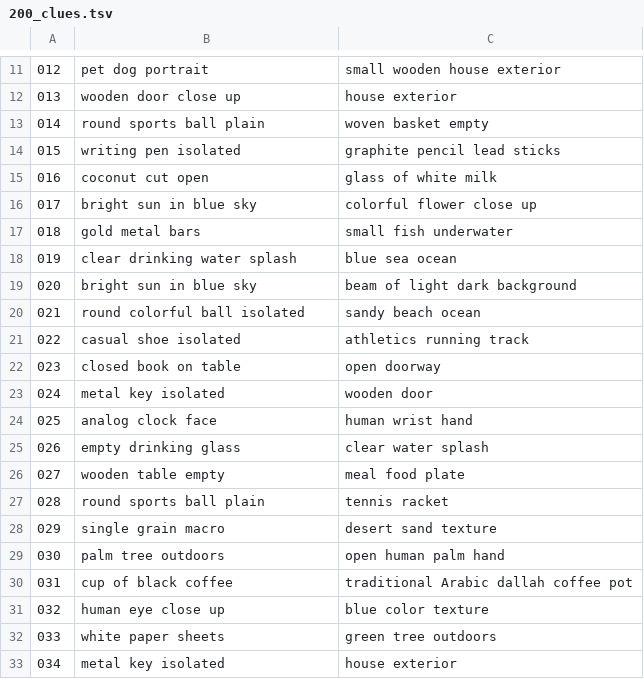
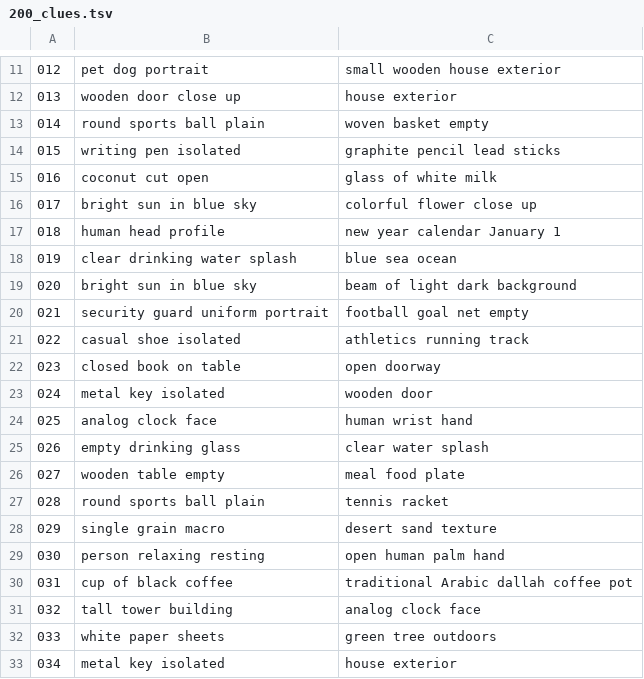
Before and after one commit to DEVWEAR/trivia-game, a TSV file: assets/two_pics/200_clues.tsv, drawn as a sheet; only a part is shown, gaps mark what is left out.

Commit message:
Align local assets with stronger 200-point riddles

```diff
--- a/assets/two_pics/200_clues.tsv
+++ b/assets/two_pics/200_clues.tsv
@@ -16,6 +16,6 @@
 017	bright sun in blue sky	colorful flower close up
-018	gold metal bars	small fish underwater
+018	human head profile	new year calendar January 1
 019	clear drinking water splash	blue sea ocean
 020	bright sun in blue sky	beam of light dark background
-021	round colorful ball isolated	sandy beach ocean
+021	security guard uniform portrait	football goal net empty
 022	casual shoe isolated	athletics running track
@@ -28,5 +28,5 @@
 029	single grain macro	desert sand texture
-030	palm tree outdoors	open human palm hand
+030	person relaxing resting	open human palm hand
 031	cup of black coffee	traditional Arabic dallah coffee pot
-032	human eye close up	blue color texture
+032	tall tower building	analog clock face
 033	white paper sheets	green tree outdoors
```
